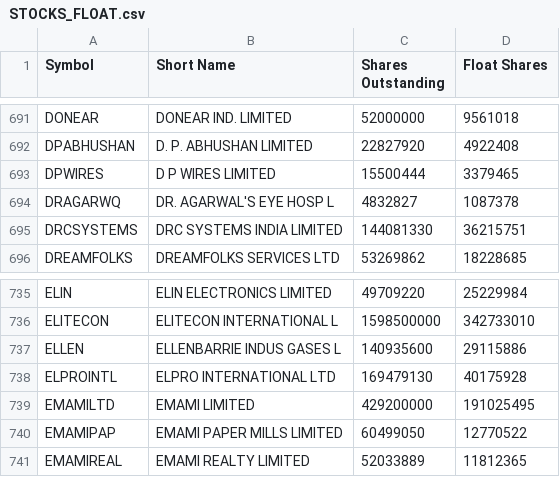
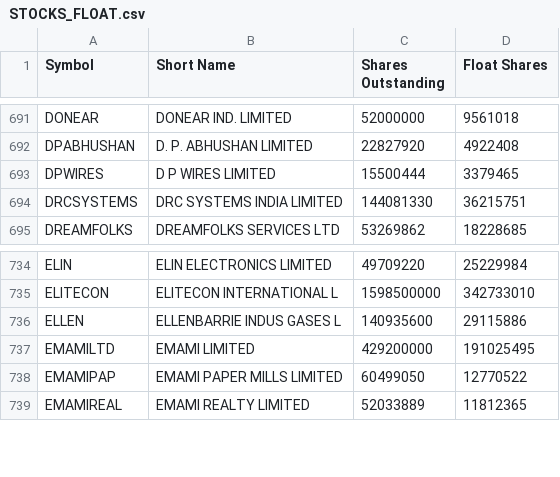
Before and after one commit to VarunNeel/alphatrace-feed, a CSV file: fundamentals/STOCKS_FLOAT.csv, drawn as a sheet; only a part is shown, gaps mark what is left out; the diff names each change by its address in the sheet, - before the commit and + after, or states it on an @@ line.

```diff
--- a/fundamentals/STOCKS_FLOAT.csv
+++ b/fundamentals/STOCKS_FLOAT.csv
-row 694: DRAGARWQ | DR. AGARWAL'S EYE HOSP L | 4832827 | 1087378
-row 738: ELPROINTL | ELPRO INTERNATIONAL LTD | 169479130 | 40175928
```
Also changed, not shown: fundamentals/nse_classification.csv, fundamentals/universe.csv, 4 other files.
